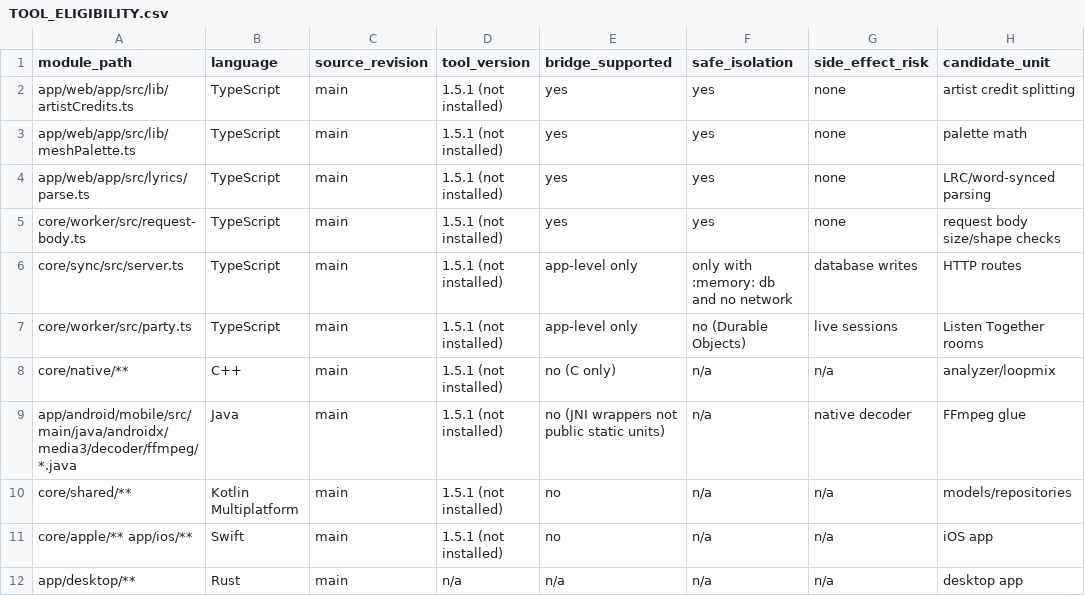
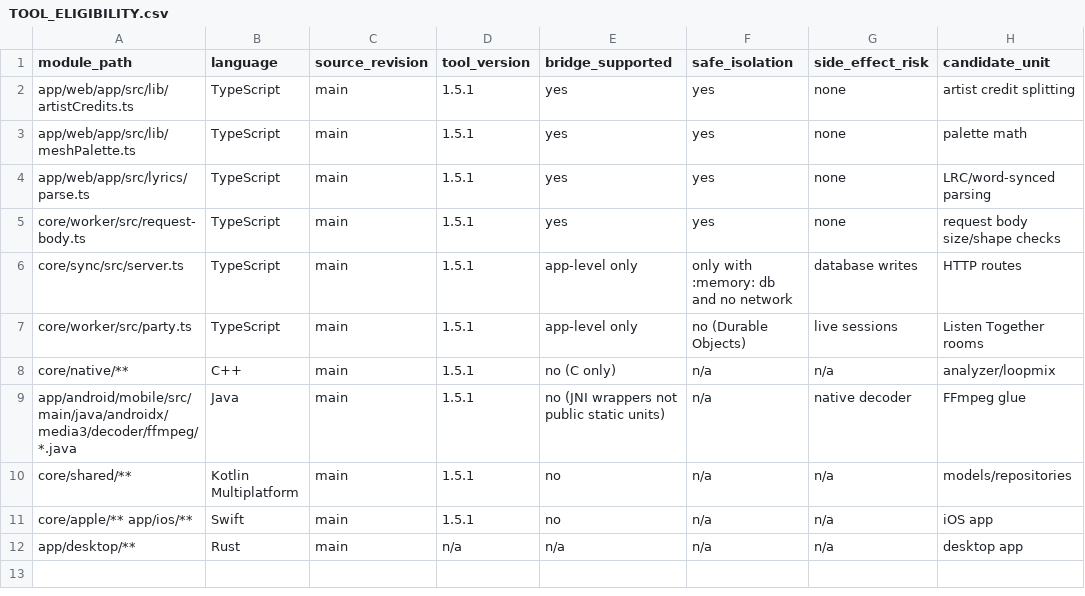
Before and after one commit to bxanedot/nuvx, a CSV file: docs/rust-migration/TOOL_ELIGIBILITY.csv, drawn as a sheet; only a part is shown; the diff names each change by its address in the sheet, - before the commit and + after, or states it on an @@ line.

```diff
--- a/docs/rust-migration/TOOL_ELIGIBILITY.csv
+++ b/docs/rust-migration/TOOL_ELIGIBILITY.csv
-D2:D11 (tool_version): 1.5.1 (not installed)
+D2:D11 (tool_version): 1.5.1
```
Also changed, not shown: docs/rust-migration/BLOCKERS.csv, 1 other file.
